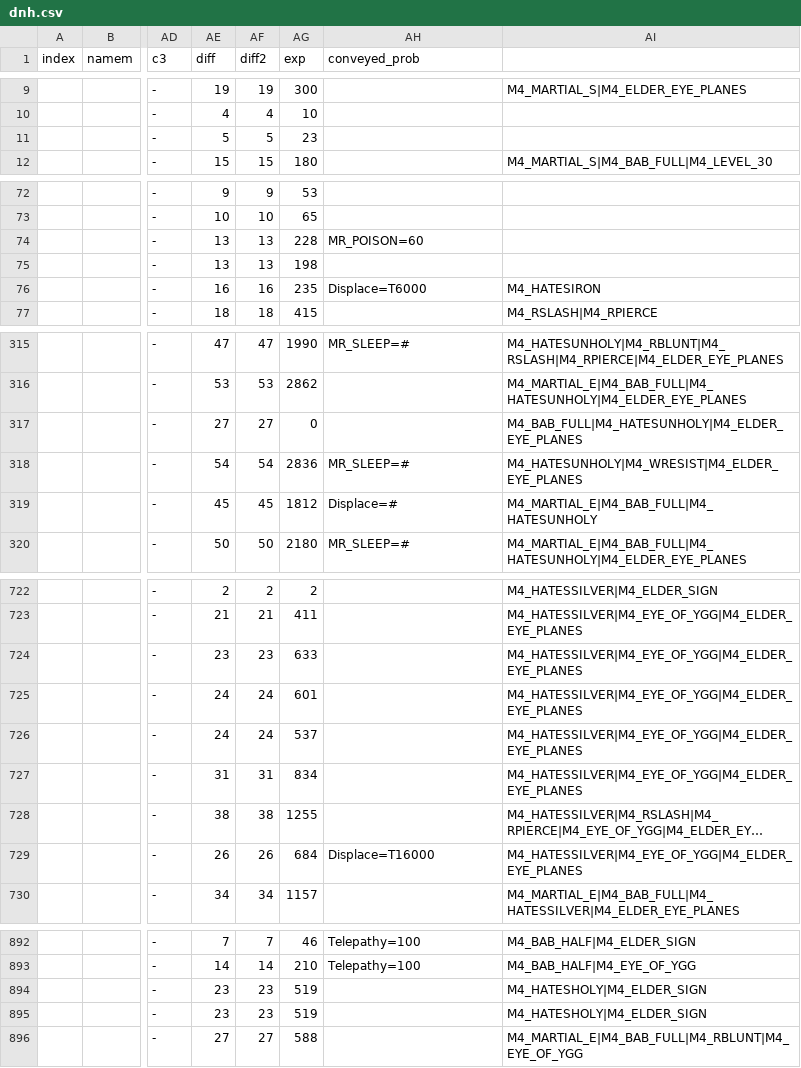
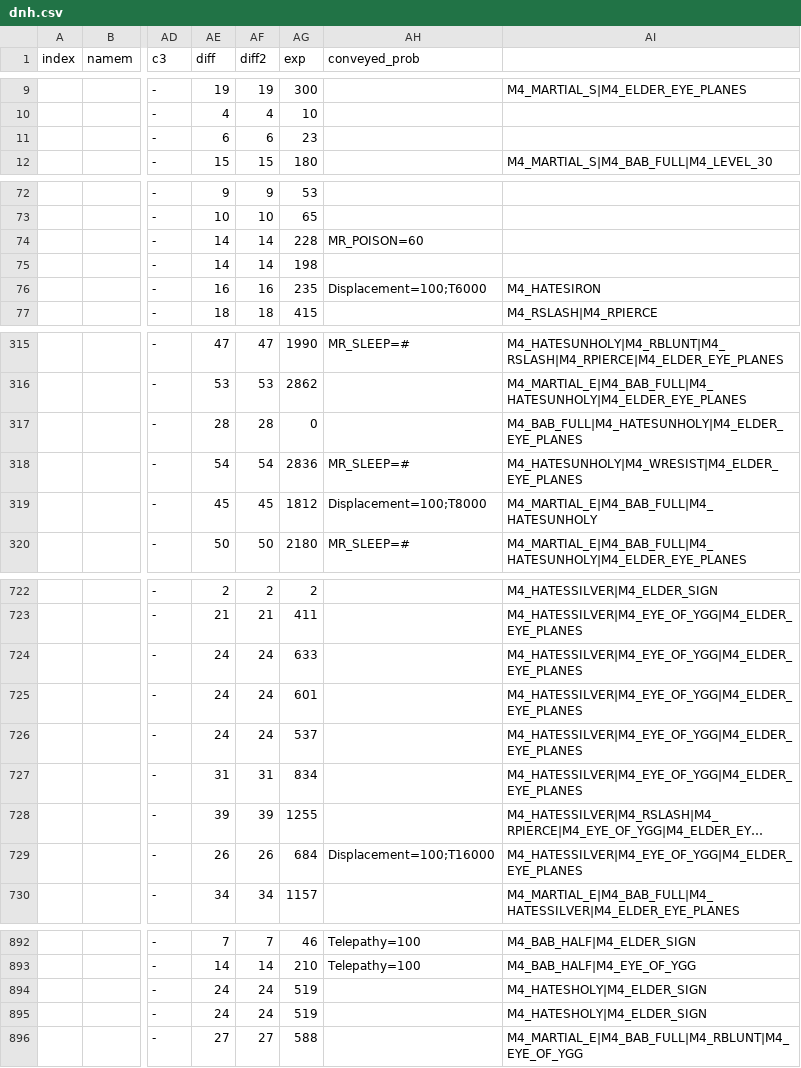
Before and after one commit to zHz00/nethack_external_pokedex, a CSV file: data/dnh.csv, drawn as a sheet; only a part is shown, gaps mark what is left out; long unchanged cells end in …; the diff covers the shown part only; the diff names each change by its address in the sheet, - before the commit and + after, or states it on an @@ line.

Commit message:
Fixed in difficulty algorithms bc of "ranged_attk" function in different variants Fixed dNetHack displacement intrinsics. I'm not sure that current version is more correct than previous though

```diff
--- a/data/dnh.csv
+++ b/data/dnh.csv
-AE11 (diff): 5
+AE11 (diff): 6
-AF11 (diff2): 5
+AF11 (diff2): 6
-AE74:AE75 (diff): 13
+AE74:AE75 (diff): 14
-AF74:AF75 (diff2): 13
+AF74:AF75 (diff2): 14
-AH76 (conveyed_prob): Displace=T6000
+AH76 (conveyed_prob): Displacement=100;T6000
-AE317 (diff): 27
+AE317 (diff): 28
-AF317 (diff2): 27
+AF317 (diff2): 28
-AH319 (conveyed_prob): Displace=#
+AH319 (conveyed_prob): Displacement=100;T8000
-AE724 (diff): 23
+AE724 (diff): 24
-AF724 (diff2): 23
+AF724 (diff2): 24
-AE728 (diff): 38
+AE728 (diff): 39
-AF728 (diff2): 38
+AF728 (diff2): 39
-AH729 (conveyed_prob): Displace=T16000
+AH729 (conveyed_prob): Displacement=100;T16000
-AE894:AE895 (diff): 23
+AE894:AE895 (diff): 24
-AF894:AF895 (diff2): 23
+AF894:AF895 (diff2): 24
```
Also changed, not shown: 37 edited cells elsewhere in this file, data/nh343.csv, data/nh367.csv, 3 other files.
